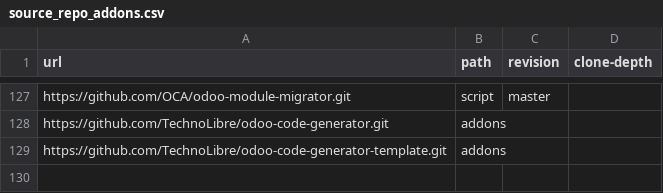
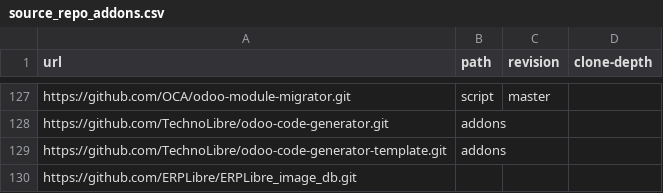
Before and after one commit to ERPLibre/ERPLibre, a CSV file: source_repo_addons.csv, drawn as a sheet; only a part is shown, gaps mark what is left out; the diff names each change by its address in the sheet, - before the commit and + after, or states it on an @@ line.

Commit message:
[FIX] missing ERPLibre_image_db in source_repo_addons - Remove it from config, no need for now

```diff
--- a/source_repo_addons.csv
+++ b/source_repo_addons.csv
+row 130: https://github.com/ERPLibre/ERPLibre_image_db.git
```
Also changed, not shown: 2 other files.
